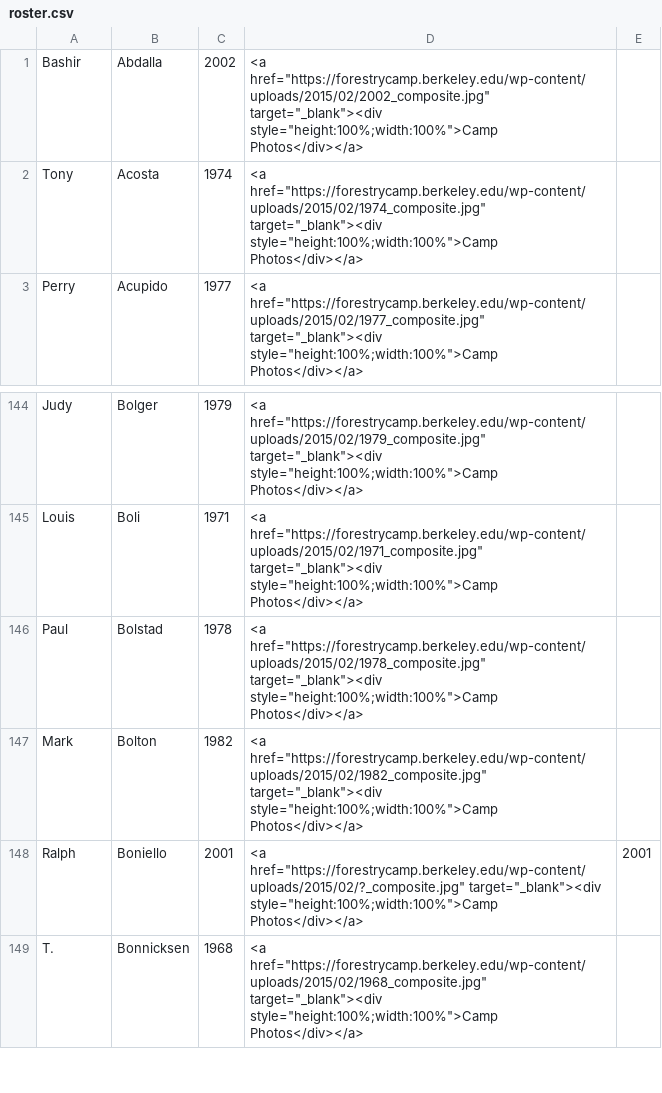
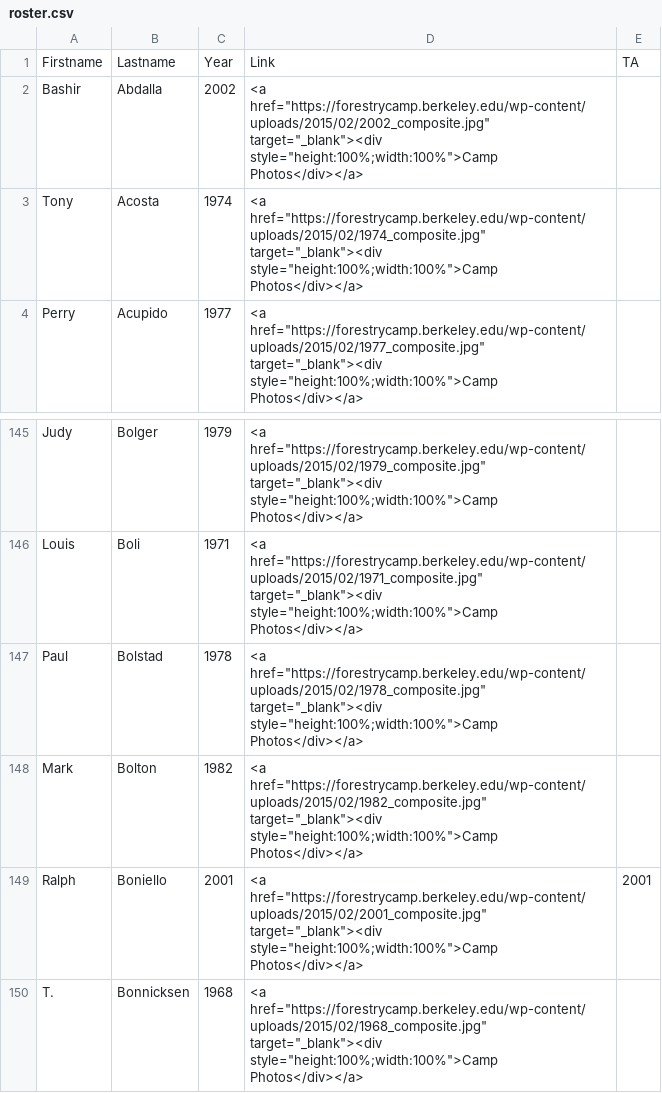
Before and after one commit to WoodResourcesGroup/WoodResourcesGroup.github.io, a CSV file: Projects/CampRoster/roster.csv, drawn as a sheet; only a part is shown, gaps mark what is left out.

Commit message:
csv clean

```diff
--- a/Projects/CampRoster/roster.csv
+++ b/Projects/CampRoster/roster.csv
@@ -1 +1,2 @@
+Firstname,Lastname,Year,Link,TA
 Bashir,Abdalla,2002,"<a href=""https://forestrycamp.berkeley.edu/wp-content/uploads/2015/02/2002_composite.jpg"" target=""_blank""><div style=""height:100%;width:100%"">Camp Photos</div></a>",
@@ -147,3 +148,3 @@ Paul,Bolstad,1978,"<a href=""https://forestrycamp.berkeley.edu/wp-content/upload
 Mark,Bolton,1982,"<a href=""https://forestrycamp.berkeley.edu/wp-content/uploads/2015/02/1982_composite.jpg"" target=""_blank""><div style=""height:100%;width:100%"">Camp Photos</div></a>",
-Ralph,Boniello,2001,"<a href=""https://forestrycamp.berkeley.edu/wp-content/uploads/2015/02/?_composite.jpg"" target=""_blank""><div style=""height:100%;width:100%"">Camp Photos</div></a>",2001
+Ralph,Boniello,2001,"<a href=""https://forestrycamp.berkeley.edu/wp-content/uploads/2015/02/2001_composite.jpg"" target=""_blank""><div style=""height:100%;width:100%"">Camp Photos</div></a>",2001
 T.,Bonnicksen,1968,"<a href=""https://forestrycamp.berkeley.edu/wp-content/uploads/2015/02/1968_composite.jpg"" target=""_blank""><div style=""height:100%;width:100%"">Camp Photos</div></a>",
```
